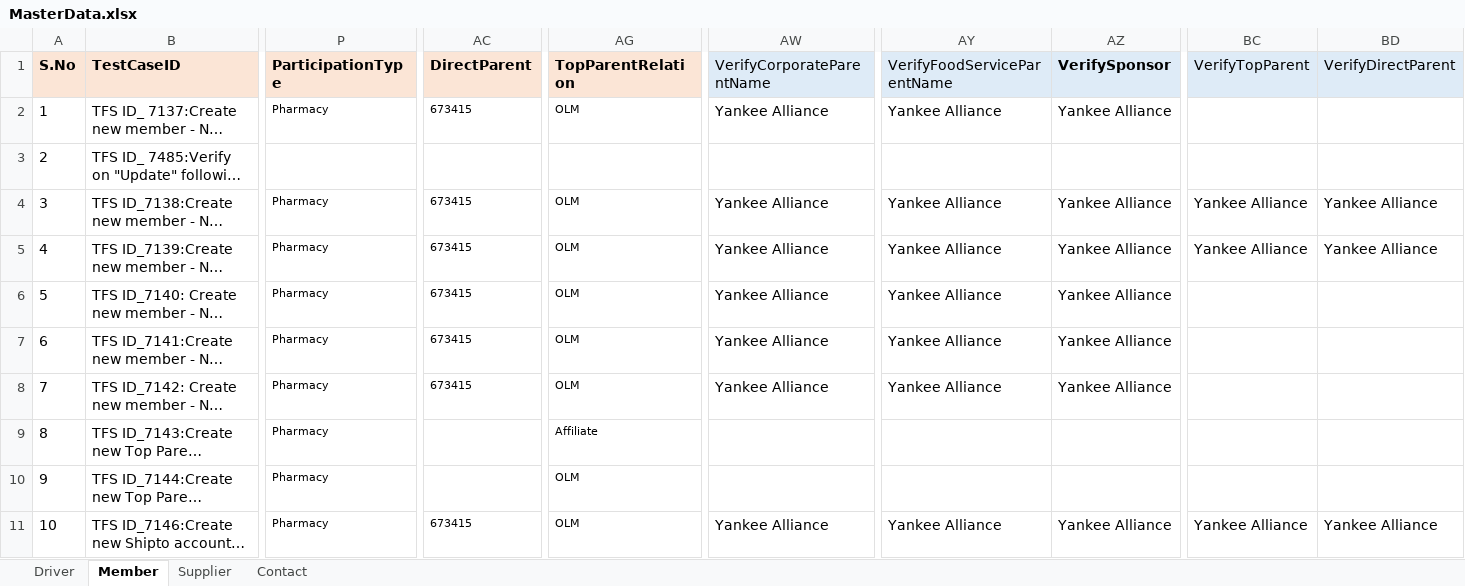
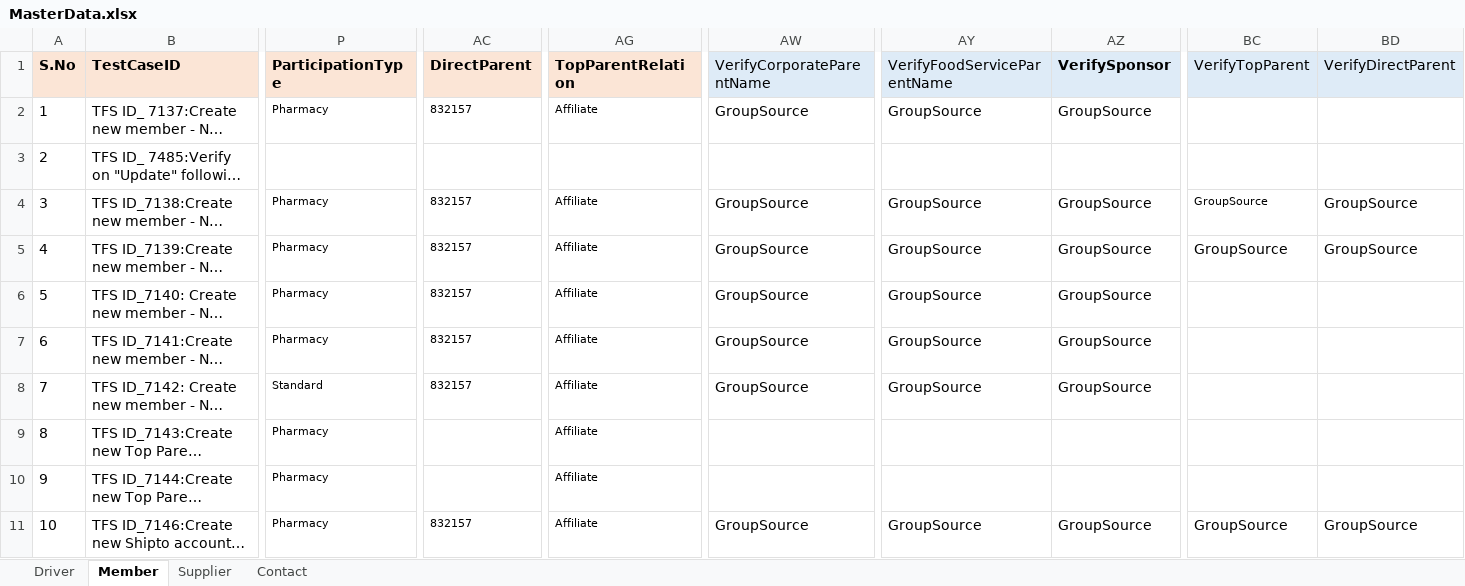
Before and after one commit to GomathiPriya20/Dynamics-CRM-Stage, an Excel workbook: TestNG/data/MasterData.xlsx, sheet Member, drawn as a sheet; only a part is shown, gaps mark what is left out; long unchanged cells end in …; values as stored, in another font and other column widths than the file's, no borders; the diff covers the shown part only; the diff names each change by its address in the sheet, - before the commit and + after, or states it on an @@ line.

```diff
--- a/TestNG/data/MasterData.xlsx (sheet Member)
+++ b/TestNG/data/MasterData.xlsx (sheet Member)
-AC2 (DirectParent): 673415
+AC2 (DirectParent): 832157
-AG2 (TopParentRelation): OLM
+AG2 (TopParentRelation): Affiliate
-AW2 (VerifyCorporateParentName): Yankee Alliance
+AW2 (VerifyCorporateParentName): GroupSource
-AY2 (VerifyFoodServiceParentName): Yankee Alliance
+AY2 (VerifyFoodServiceParentName): GroupSource
-AZ2 (VerifySponsor): Yankee Alliance
+AZ2 (VerifySponsor): GroupSource
-AC4:AC8 (DirectParent): 673415
+AC4:AC8 (DirectParent): 832157
-AG4:AG8 (TopParentRelation): OLM
+AG4:AG8 (TopParentRelation): Affiliate
-AW4:AW8 (VerifyCorporateParentName): Yankee Alliance
+AW4:AW8 (VerifyCorporateParentName): GroupSource
-AY4:AY8 (VerifyFoodServiceParentName): Yankee Alliance
+AY4:AY8 (VerifyFoodServiceParentName): GroupSource
-AZ4:AZ8 (VerifySponsor): Yankee Alliance
+AZ4:AZ8 (VerifySponsor): GroupSource
-BC4:BC5 (VerifyTopParent): Yankee Alliance
+BC4:BC5 (VerifyTopParent): GroupSource
@@ BC4 text size: smaller @@
-BD4:BD5 (VerifyDirectParent): Yankee Alliance
+BD4:BD5 (VerifyDirectParent): GroupSource
-P8 (ParticipationType): Pharmacy
+P8 (ParticipationType): Standard
-AG10:AG11 (TopParentRelation): OLM
+AG10:AG11 (TopParentRelation): Affiliate
-AC11 (DirectParent): 673415
+AC11 (DirectParent): 832157
-AW11 (VerifyCorporateParentName): Yankee Alliance
+AW11 (VerifyCorporateParentName): GroupSource
-AY11 (VerifyFoodServiceParentName): Yankee Alliance
+AY11 (VerifyFoodServiceParentName): GroupSource
-AZ11 (VerifySponsor): Yankee Alliance
+AZ11 (VerifySponsor): GroupSource
-BC11 (VerifyTopParent): Yankee Alliance
+BC11 (VerifyTopParent): GroupSource
-BD11 (VerifyDirectParent): Yankee Alliance
+BD11 (VerifyDirectParent): GroupSource
```
Also changed, not shown: 61 edited cells elsewhere in this sheet, sheet Driver, sheet Supplier, sheet Contact, TestNG/data/MasterData - Copy (2).xlsx, 35 other files.
